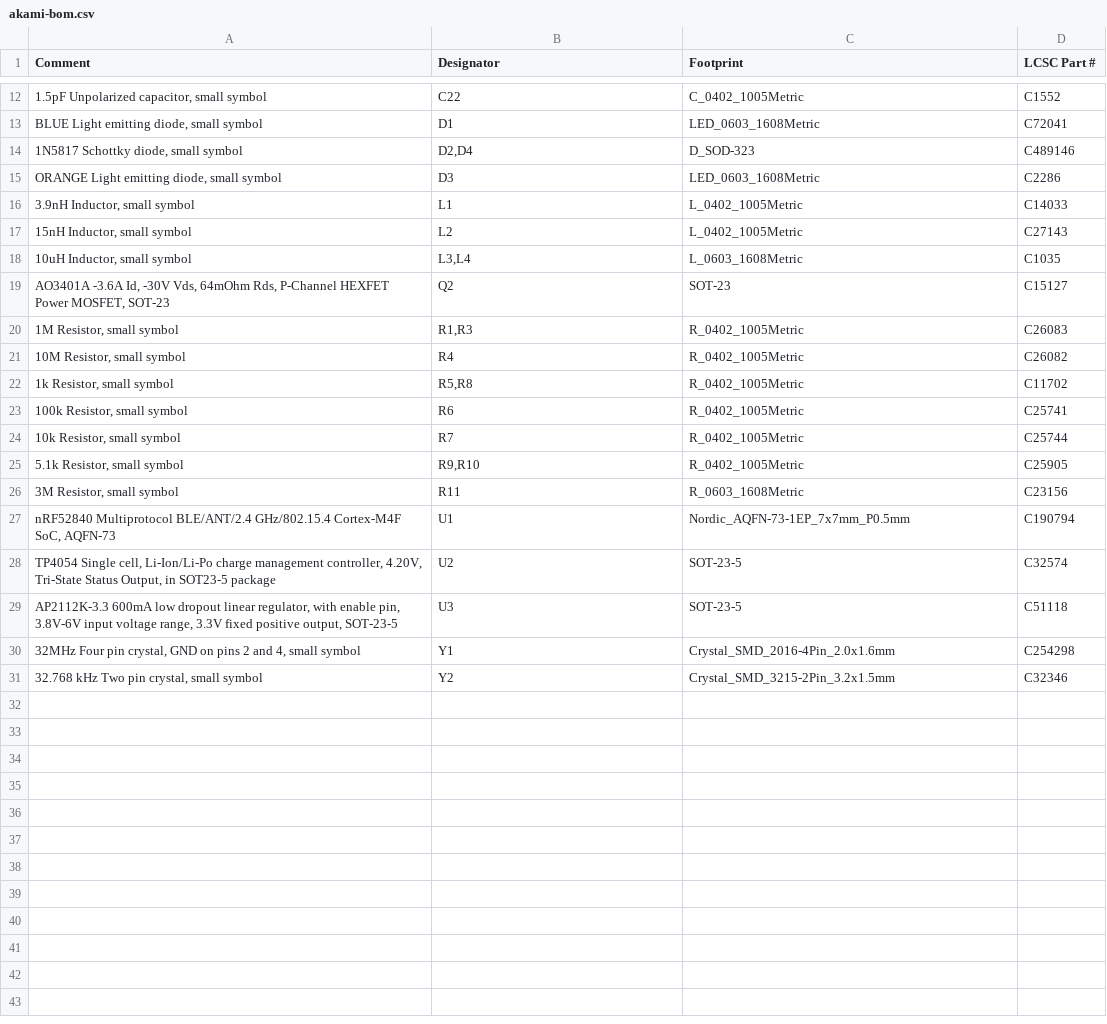
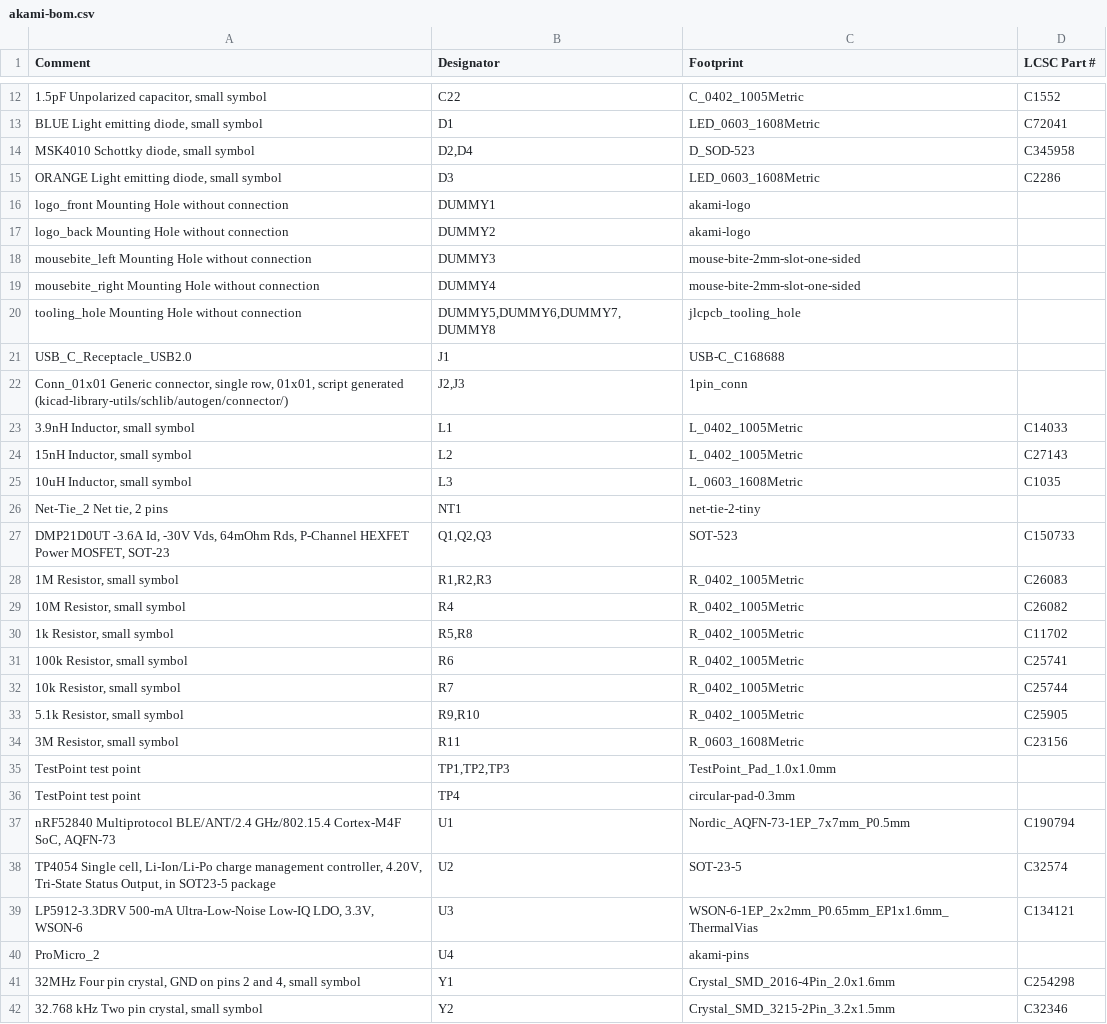
Before and after one commit to zhiayang/mikoto, a CSV file: assembly/akami-bom.csv, drawn as a sheet; only a part is shown, gaps mark what is left out; the diff covers the shown part only.

Commit message:
rev 3 (lv): 1. layout and route all components
2. replace mosfet pullups with 1M resistors

3. silkscreen pin labelling now shows nRF52 pin numbers instead
   of promicro pins (those are "standard" and hence useless to
   print)

4. VBUS and EXT_VCC is now broken out; VBUS is coincidentally in
   the same place as an Elite-C (above RAW -- now BAT)

gerbers, BOM, and PnP files *are* updated.

```diff
--- a/assembly/akami-bom.csv
+++ b/assembly/akami-bom.csv
@@ -13,9 +13,17 @@ Comment,Designator,Footprint,LCSC Part #
 "BLUE Light emitting diode, small symbol",D1,LED_0603_1608Metric,C72041
-"1N5817 Schottky diode, small symbol","D2,D4",D_SOD-323,C489146
+"MSK4010 Schottky diode, small symbol","D2,D4",D_SOD-523,C345958
 "ORANGE Light emitting diode, small symbol",D3,LED_0603_1608Metric,C2286
+logo_front Mounting Hole without connection,DUMMY1,akami-logo,
+logo_back Mounting Hole without connection,DUMMY2,akami-logo,
+mousebite_left Mounting Hole without connection,DUMMY3,mouse-bite-2mm-slot-one-sided,
+mousebite_right Mounting Hole without connection,DUMMY4,mouse-bite-2mm-slot-one-sided,
+tooling_hole Mounting Hole without connection,"DUMMY5,DUMMY6,DUMMY7,DUMMY8",jlcpcb_tooling_hole,
+USB_C_Receptacle_USB2.0 ,J1,USB-C_C168688,
+"Conn_01x01 Generic connector, single row, 01x01, script generated (kicad-library-utils/schlib/autogen/connector/)","J2,J3",1pin_conn,
 "3.9nH Inductor, small symbol",L1,L_0402_1005Metric,C14033
 "15nH Inductor, small symbol",L2,L_0402_1005Metric,C27143
-"10uH Inductor, small symbol","L3,L4",L_0603_1608Metric,C1035
-"AO3401A -3.6A Id, -30V Vds, 64mOhm Rds, P-Channel HEXFET Power MOSFET, SOT-23",Q2,SOT-23,C15127
-"1M Resistor, small symbol","R1,R3",R_0402_1005Metric,C26083
+"10uH Inductor, small symbol",L3,L_0603_1608Metric,C1035
+"Net-Tie_2 Net tie, 2 pins",NT1,net-tie-2-tiny,
+"DMP21D0UT -3.6A Id, -30V Vds, 64mOhm Rds, P-Channel HEXFET Power MOSFET, SOT-23","Q1,Q2,Q3",SOT-523,C150733
+"1M Resistor, small symbol","R1,R2,R3",R_0402_1005Metric,C26083
 "10M Resistor, small symbol",R4,R_0402_1005Metric,C26082
@@ -26,5 +34,8 @@ Comment,Designator,Footprint,LCSC Part #
 "3M Resistor, small symbol",R11,R_0603_1608Metric,C23156
+TestPoint test point,"TP1,TP2,TP3",TestPoint_Pad_1.0x1.0mm,
+TestPoint test point,TP4,circular-pad-0.3mm,
 "nRF52840 Multiprotocol BLE/ANT/2.4 GHz/802.15.4 Cortex-M4F SoC, AQFN-73",U1,Nordic_AQFN-73-1EP_7x7mm_P0.5mm,C190794
 "TP4054 Single cell, Li-Ion/Li-Po charge management controller, 4.20V, Tri-State Status Output, in SOT23-5 package",U2,SOT-23-5,C32574
-"AP2112K-3.3 600mA low dropout linear regulator, with enable pin, 3.8V-6V input voltage range, 3.3V fixed positive output, SOT-23-5",U3,SOT-23-5,C51118
+"LP5912-3.3DRV 500-mA Ultra-Low-Noise Low-IQ LDO, 3.3V, WSON-6",U3,WSON-6-1EP_2x2mm_P0.65mm_EP1x1.6mm_ThermalVias,C134121
+ProMicro_2 ,U4,akami-pins,
 "32MHz Four pin crystal, GND on pins 2 and 4, small symbol",Y1,Crystal_SMD_2016-4Pin_2.0x1.6mm,C254298
```
Also changed, not shown: 1 edited cell elsewhere in this file, assembly/akami-all-pos.csv, 22 other files.
